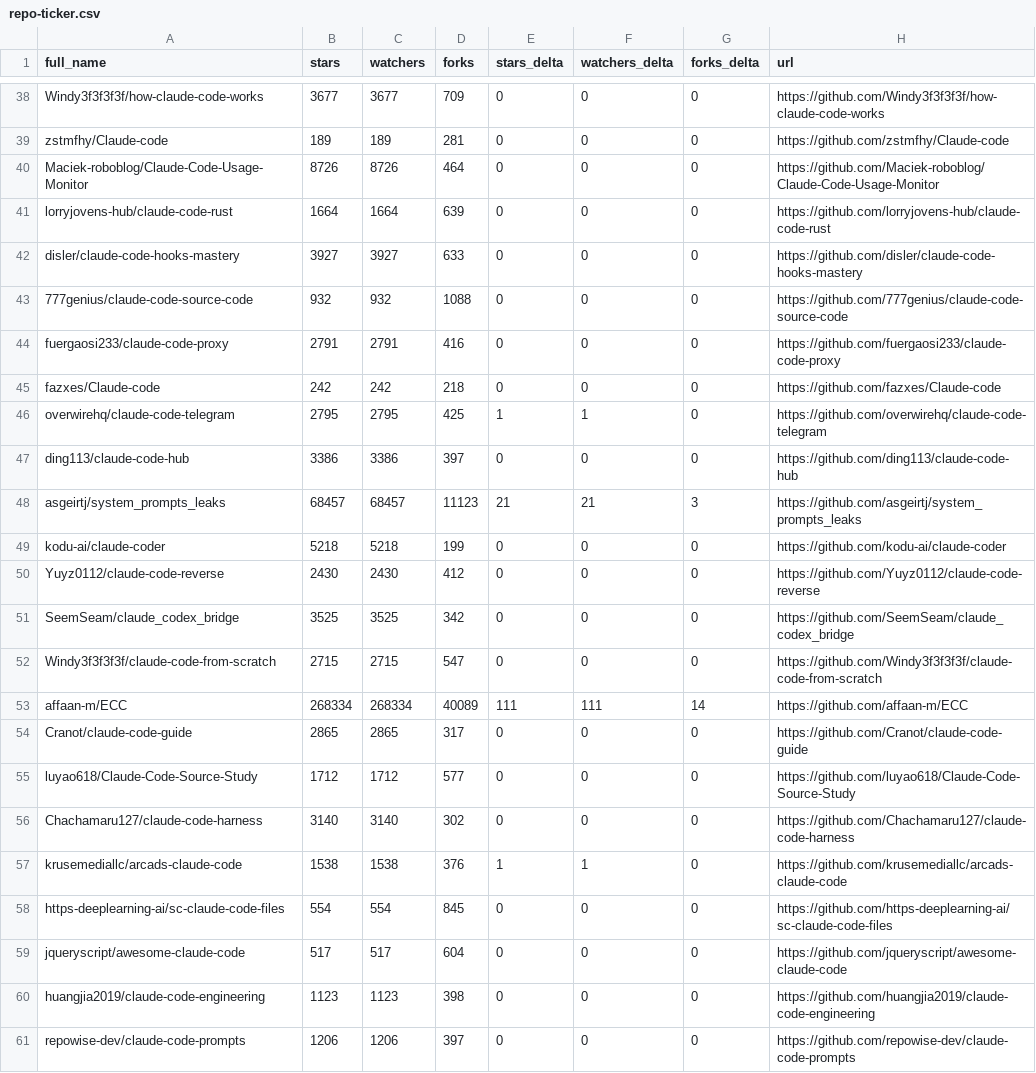
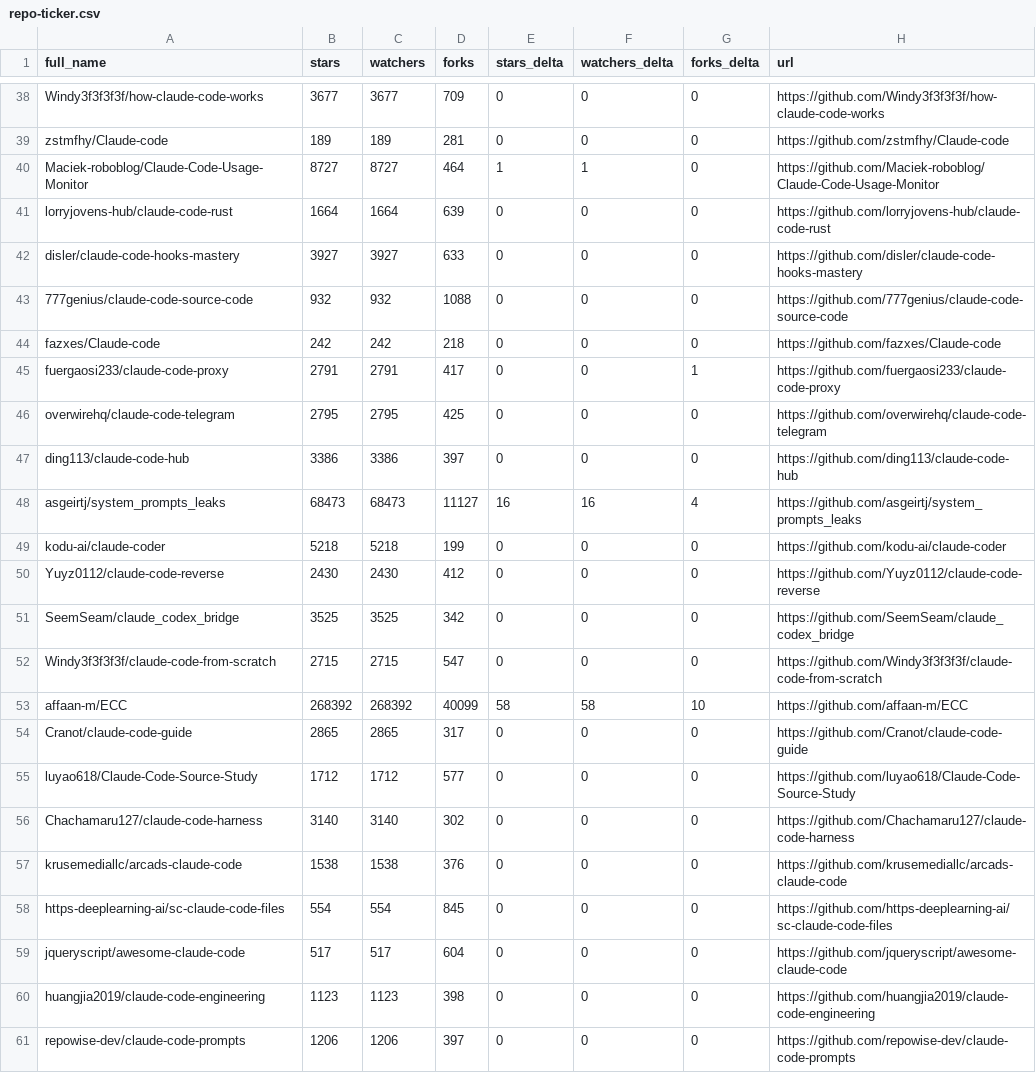
Before and after one commit to dev-nyc/awesome-claude-code, a CSV file: data/repo-ticker.csv, drawn as a sheet; only a part is shown, gaps mark what is left out; the diff covers the shown part only.

```diff
--- a/data/repo-ticker.csv
+++ b/data/repo-ticker.csv
@@ -39,3 +39,3 @@ Windy3f3f3f3f/how-claude-code-works,3677,3677,709,0,0,0,https://github.com/Windy
 zstmfhy/Claude-code,189,189,281,0,0,0,https://github.com/zstmfhy/Claude-code
-Maciek-roboblog/Claude-Code-Usage-Monitor,8726,8726,464,0,0,0,https://github.com/Maciek-roboblog/Claude-Code-Usage-Monitor
+Maciek-roboblog/Claude-Code-Usage-Monitor,8727,8727,464,1,1,0,https://github.com/Maciek-roboblog/Claude-Code-Usage-Monitor
 lorryjovens-hub/claude-code-rust,1664,1664,639,0,0,0,https://github.com/lorryjovens-hub/claude-code-rust
@@ -43,7 +43,7 @@ disler/claude-code-hooks-mastery,3927,3927,633,0,0,0,https://github.com/disler/c
 777genius/claude-code-source-code,932,932,1088,0,0,0,https://github.com/777genius/claude-code-source-code
-fuergaosi233/claude-code-proxy,2791,2791,416,0,0,0,https://github.com/fuergaosi233/claude-code-proxy
 fazxes/Claude-code,242,242,218,0,0,0,https://github.com/fazxes/Claude-code
-overwirehq/claude-code-telegram,2795,2795,425,1,1,0,https://github.com/overwirehq/claude-code-telegram
+fuergaosi233/claude-code-proxy,2791,2791,417,0,0,1,https://github.com/fuergaosi233/claude-code-proxy
+overwirehq/claude-code-telegram,2795,2795,425,0,0,0,https://github.com/overwirehq/claude-code-telegram
 ding113/claude-code-hub,3386,3386,397,0,0,0,https://github.com/ding113/claude-code-hub
-asgeirtj/system_prompts_leaks,68457,68457,11123,21,21,3,https://github.com/asgeirtj/system_prompts_leaks
+asgeirtj/system_prompts_leaks,68473,68473,11127,16,16,4,https://github.com/asgeirtj/system_prompts_leaks
 kodu-ai/claude-coder,5218,5218,199,0,0,0,https://github.com/kodu-ai/claude-coder
@@ -52,3 +52,3 @@ SeemSeam/claude_codex_bridge,3525,3525,342,0,0,0,https://github.com/SeemSeam/cla
 Windy3f3f3f3f/claude-code-from-scratch,2715,2715,547,0,0,0,https://github.com/Windy3f3f3f3f/claude-code-from-scratch
-affaan-m/ECC,268334,268334,40089,111,111,14,https://github.com/affaan-m/ECC
+affaan-m/ECC,268392,268392,40099,58,58,10,https://github.com/affaan-m/ECC
 Cranot/claude-code-guide,2865,2865,317,0,0,0,https://github.com/Cranot/claude-code-guide
@@ -56,3 +56,3 @@ luyao618/Claude-Code-Source-Study,1712,1712,577,0,0,0,https://github.com/luyao61
 Chachamaru127/claude-code-harness,3140,3140,302,0,0,0,https://github.com/Chachamaru127/claude-code-harness
-krusemediallc/arcads-claude-code,1538,1538,376,1,1,0,https://github.com/krusemediallc/arcads-claude-code
+krusemediallc/arcads-claude-code,1538,1538,376,0,0,0,https://github.com/krusemediallc/arcads-claude-code
 https-deeplearning-ai/sc-claude-code-files,554,554,845,0,0,0,https://github.com/https-deeplearning-ai/sc-claude-code-files
```
Also changed, not shown: 1 added row, 1 removed row and 111 edited cells elsewhere in this file, 2 other files.
